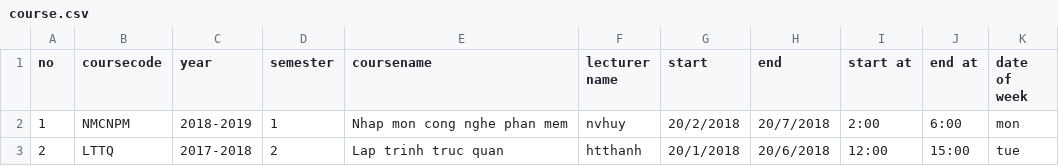
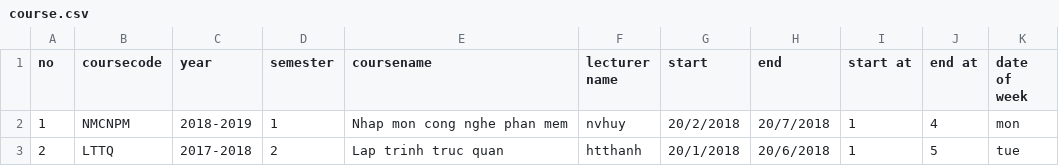
Before and after one commit to lhsang/SMS, a CSV file: SMS/course.csv, drawn as a sheet.

```diff
--- a/SMS/course.csv
+++ b/SMS/course.csv
@@ -1,3 +1,3 @@
 no,coursecode,year,semester,coursename,lecturer name,start,end,start at,end at,date of week
-1,NMCNPM,2018-2019,1,Nhap mon cong nghe phan mem,nvhuy,20/2/2018,20/7/2018,2:00,6:00,mon
-2,LTTQ,2017-2018,2,Lap trinh truc quan,htthanh,20/1/2018,20/6/2018,12:00,15:00,tue
+1,NMCNPM,2018-2019,1,Nhap mon cong nghe phan mem,nvhuy,20/2/2018,20/7/2018,1,4,mon
+2,LTTQ,2017-2018,2,Lap trinh truc quan,htthanh,20/1/2018,20/6/2018,1,5,tue
```
Also changed, not shown: SMS/score.csv, SMS/scoreboard_KTLT1.csv, 20 other files.
